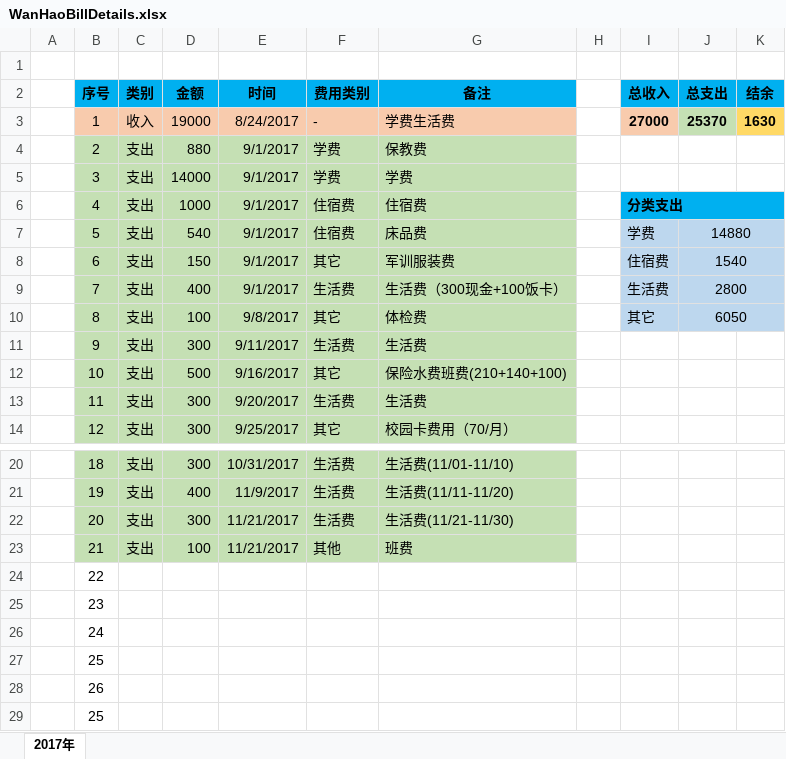
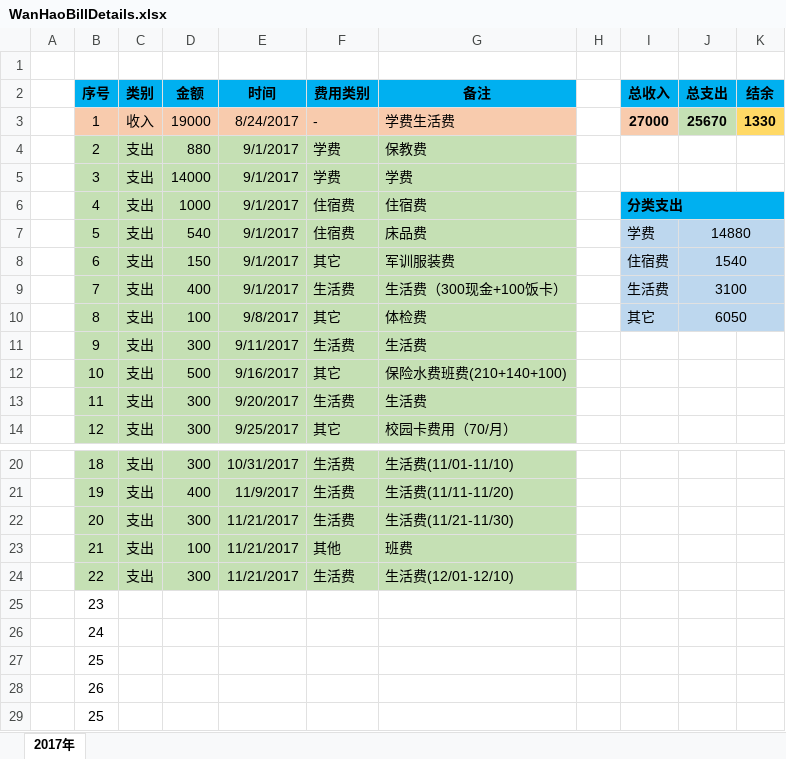
Before and after one commit to Wongfu/WanhaoBillDetails, an Excel workbook: WanHaoBillDetails.xlsx, sheet 2017年, drawn as a sheet; only a part is shown, gaps mark what is left out; values as stored, in another font and other column widths than the file's, no borders; the diff names each change by its address in the sheet, - before the commit and + after, or states it on an @@ line.

Commit message:
Update on 2017-11-29, 支出生活费300

```diff
--- a/WanHaoBillDetails.xlsx (sheet 2017年)
+++ b/WanHaoBillDetails.xlsx (sheet 2017年)
-J3 (总支出): 25370
+J3 (总支出): 25670
-K3 (结余): 1630
+K3 (结余): 1330
-J9 (总支出): 2800
+J9 (总支出): 3100
-B24:G24 fill: none
+B24:G24 fill: #C5E0B4
-C24 (类别): (empty)
+C24 (类别): 支出
-D24 (金额): (empty)
+D24 (金额): 300
-E24 (时间): (empty)
+E24 (时间): 11/21/2017
-F24 (费用类别): (empty)
+F24 (费用类别): 生活费
-G24 (备注): (empty)
+G24 (备注): 生活费(12/01-12/10)
```
